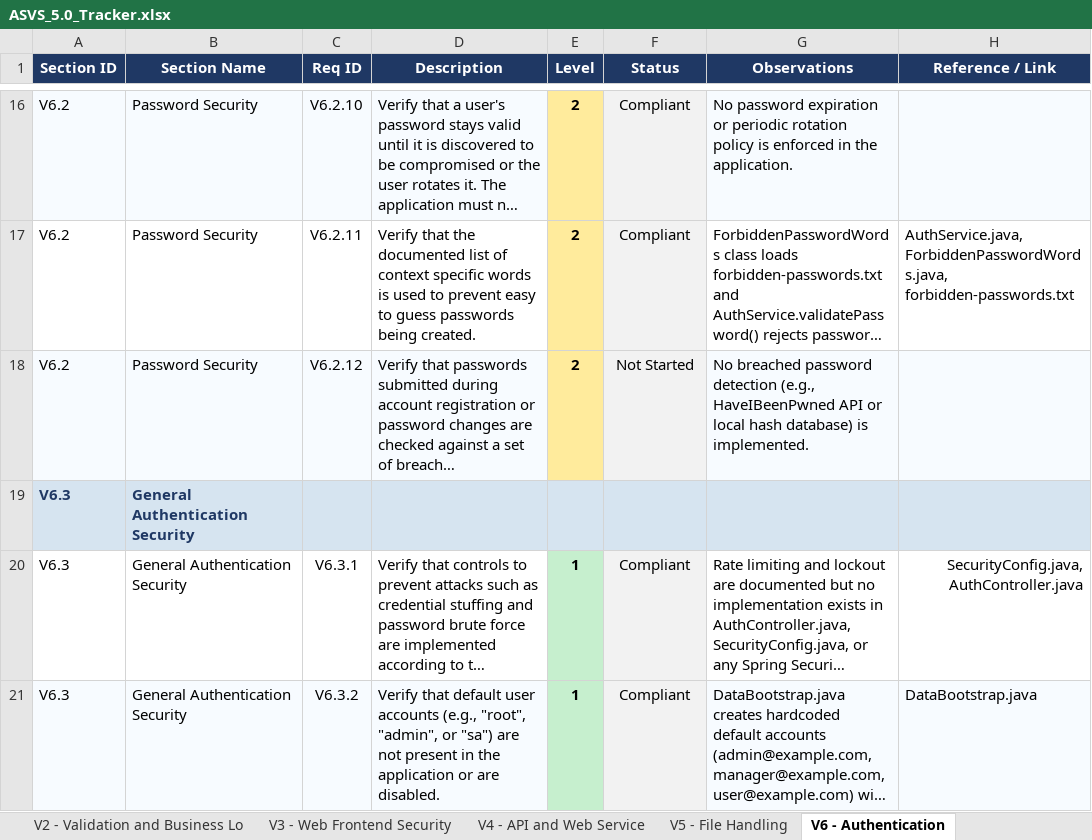
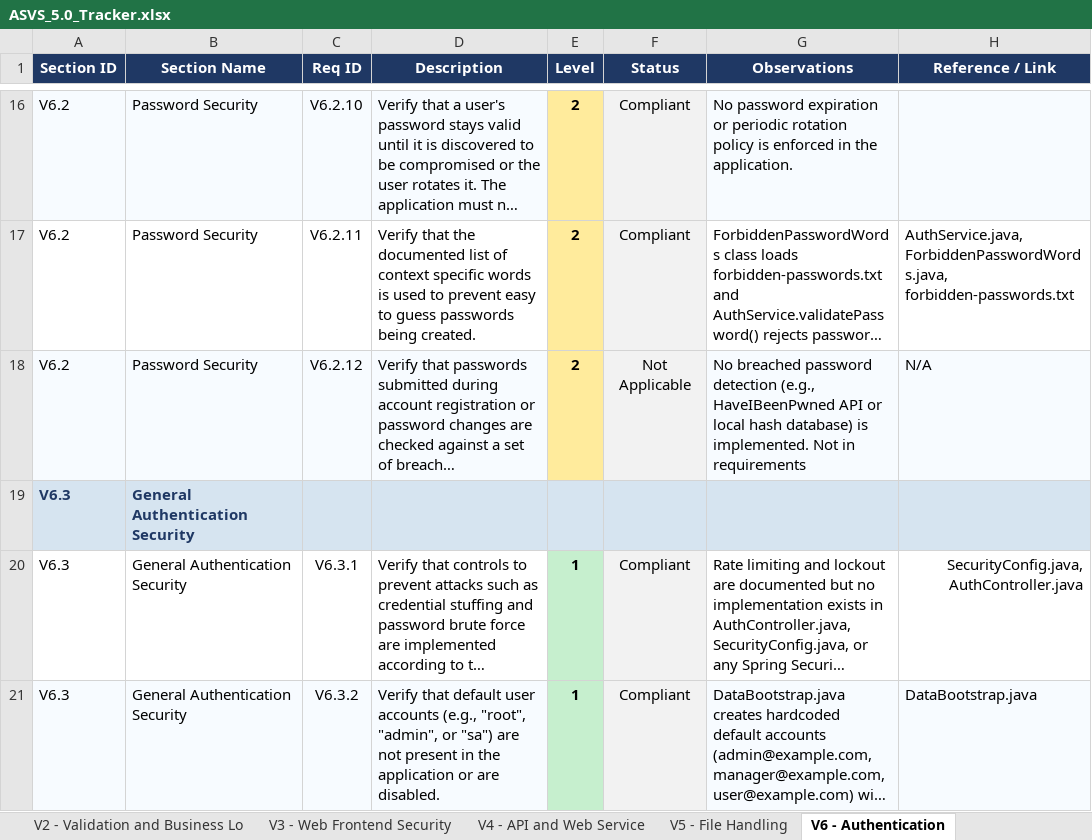
Before and after one commit to mei-desofs/desofs2026-wed_ffs_4, an Excel workbook: Deliverables/Phase2-Final_Sprint/ASVS_5.0_Tracker.xlsx, sheet V6 - Authentication, drawn as a sheet; only a part is shown, gaps mark what is left out; long unchanged cells end in …; values as stored, in another font and other column widths than the file's, no borders; conditional formats not drawn; the diff covers the shown part only; the diff names each change by its address in the sheet, - before the commit and + after, or states it on an @@ line.

```diff
--- a/Deliverables/Phase2-Final_Sprint/ASVS_5.0_Tracker.xlsx (sheet V6 - Authentication)
+++ b/Deliverables/Phase2-Final_Sprint/ASVS_5.0_Tracker.xlsx (sheet V6 - Authentication)
-F18 (Status): Not Started
+F18 (Status): Not Applicable
-G18 (Observations): …is implemented.
+G18 (Observations): …is implemented. Not in requirements
-H18 (Reference / Link): (empty)
+H18 (Reference / Link): N/A
```
Also changed, not shown: 6 edited cells elsewhere in this sheet, sheet Summary, sheet V16 - Security Logging and Erro, sheet V15 - Secure Coding and Archite, sheet V7 - Session Management, sheet V11 - Cryptography, sheet V14 - Data Protection, 3 more sheets, 1 other file.
